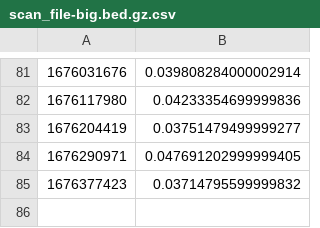
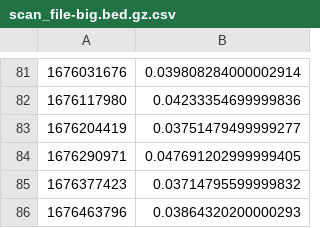
Before and after one commit to bionumpy/bionumpy-example-data, a CSV file: results/scan_file-big.bed.gz.csv, drawn as a sheet; only a part is shown, gaps mark what is left out.

Commit message:
Test results

```diff
--- a/results/scan_file-big.bed.gz.csv
+++ b/results/scan_file-big.bed.gz.csv
@@ -85 +85,2 @@
 1676377423,0.03714795599999832
+1676463796,0.03864320200000293
```
Also changed, not shown: results/count_gs_in_fastq-500kreads.fa.gz.csv, results/count_gs_in_fastq-big.fq.gz.csv, 7 other files.
